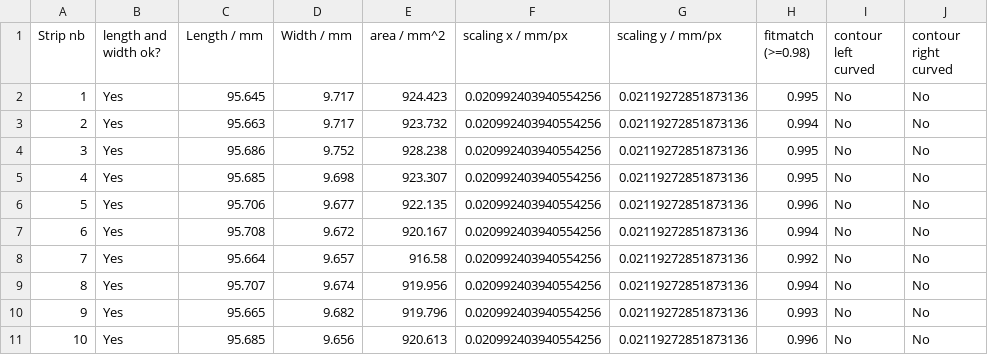
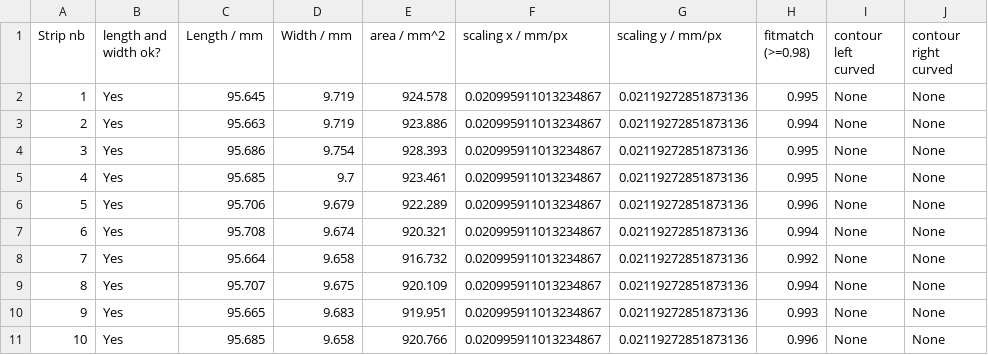
Before and after one commit to alokekumardas/Kapton_analysis, a CSV file: ExampleData/ResultsShape/1200_Long_3_10_A_001.csv, drawn as a sheet.

```diff
--- a/ExampleData/ResultsShape/1200_Long_3_10_A_001.csv
+++ b/ExampleData/ResultsShape/1200_Long_3_10_A_001.csv
@@ -1,11 +1,11 @@
 Strip nb,length and width ok?,Length / mm,Width / mm,area / mm^2,scaling x / mm/px,scaling y / mm/px,fitmatch (>=0.98), contour left curved ,contour right curved
-1,Yes,95.645,9.717,924.423,0.020992403940554256,0.02119272851873136,0.995,No,No
-2,Yes,95.663,9.717,923.732,0.020992403940554256,0.02119272851873136,0.994,No,No
-3,Yes,95.686,9.752,928.238,0.020992403940554256,0.02119272851873136,0.995,No,No
-4,Yes,95.685,9.698,923.307,0.020992403940554256,0.02119272851873136,0.995,No,No
-5,Yes,95.706,9.677,922.135,0.020992403940554256,0.02119272851873136,0.996,No,No
-6,Yes,95.708,9.672,920.167,0.020992403940554256,0.02119272851873136,0.994,No,No
-7,Yes,95.664,9.657,916.58,0.020992403940554256,0.02119272851873136,0.992,No,No
-8,Yes,95.707,9.674,919.956,0.020992403940554256,0.02119272851873136,0.994,No,No
-9,Yes,95.665,9.682,919.796,0.020992403940554256,0.02119272851873136,0.993,No,No
-10,Yes,95.685,9.656,920.613,0.020992403940554256,0.02119272851873136,0.996,No,No
+1,Yes,95.645,9.719,924.578,0.020995911013234867,0.02119272851873136,0.995,None,None
+2,Yes,95.663,9.719,923.886,0.020995911013234867,0.02119272851873136,0.994,None,None
+3,Yes,95.686,9.754,928.393,0.020995911013234867,0.02119272851873136,0.995,None,None
+4,Yes,95.685,9.7,923.461,0.020995911013234867,0.02119272851873136,0.995,None,None
+5,Yes,95.706,9.679,922.289,0.020995911013234867,0.02119272851873136,0.996,None,None
+6,Yes,95.708,9.674,920.321,0.020995911013234867,0.02119272851873136,0.994,None,None
+7,Yes,95.664,9.658,916.732,0.020995911013234867,0.02119272851873136,0.992,None,None
+8,Yes,95.707,9.675,920.109,0.020995911013234867,0.02119272851873136,0.994,None,None
+9,Yes,95.665,9.683,919.951,0.020995911013234867,0.02119272851873136,0.993,None,None
+10,Yes,95.685,9.658,920.766,0.020995911013234867,0.02119272851873136,0.996,None,None
```
Also changed, not shown: 14 other files.
